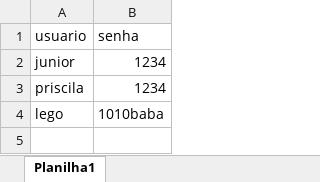
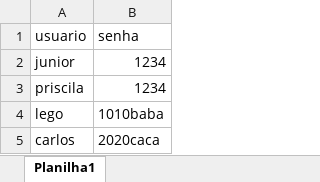
Before and after one commit to costavalmir/Pr3cin5.0, an Excel workbook: usuarios.xlsx, sheet Planilha1, drawn as a sheet; values as stored, in another font and other column widths than the file's, no borders; the diff names each change by its address in the sheet, - before the commit and + after, or states it on an @@ line.

Commit message:
Atualiza base de usuários

```diff
--- a/usuarios.xlsx (sheet Planilha1)
+++ b/usuarios.xlsx (sheet Planilha1)
+row 5: carlos | 2020caca
```
